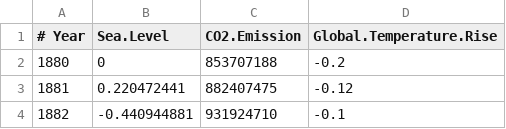
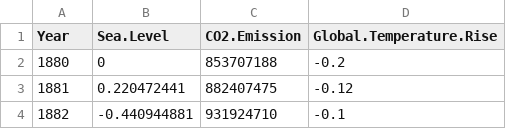
Before and after one commit to msssivadas10/climate-ml, a CSV file: data/sealevel.csv, drawn as a sheet; only a part is shown.

Commit message:
Update sealevel.csv

```diff
--- a/data/sealevel.csv
+++ b/data/sealevel.csv
@@ -1,2 +1,2 @@
-# Year,Sea.Level,CO2.Emission,Global.Temperature.Rise
+Year,Sea.Level,CO2.Emission,Global.Temperature.Rise
 1880,0,853707188,-0.2
```
